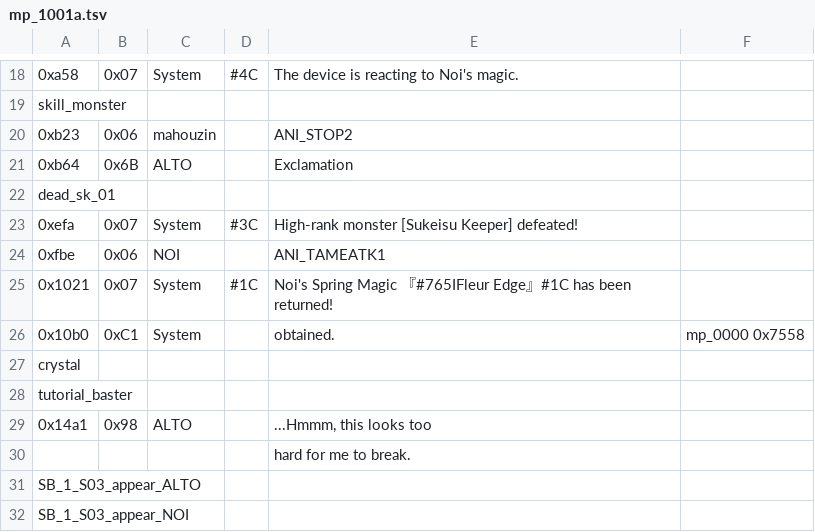
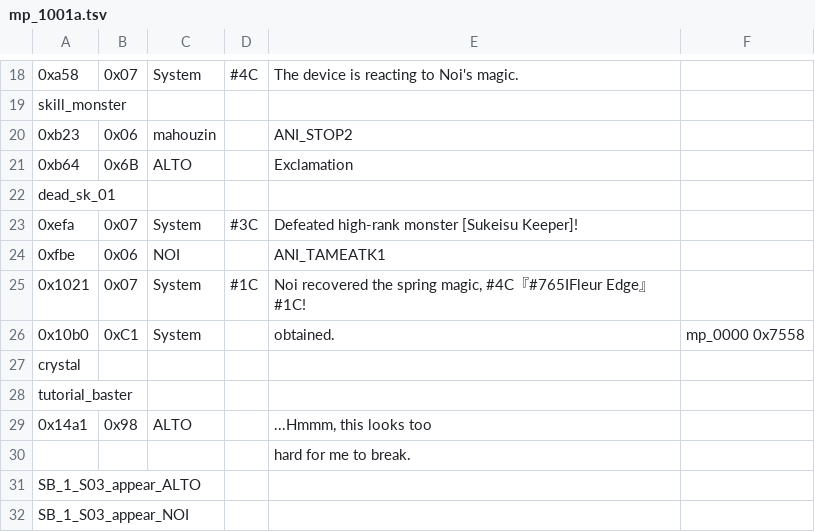
Before and after one commit to dackst/nayuta, a TSV file: script/merged/mp_1001a.tsv, drawn as a sheet; only a part is shown, gaps mark what is left out.

```diff
--- a/script/merged/mp_1001a.tsv
+++ b/script/merged/mp_1001a.tsv
@@ -22,5 +22,5 @@ skill_monster
 dead_sk_01
-0xefa	0x07	System	#3C	High-rank monster [Sukeisu Keeper] defeated!	
+0xefa	0x07	System	#3C	Defeated high-rank monster [Sukeisu Keeper]!	
 0xfbe	0x06	NOI		ANI_TAMEATK1	
-0x1021	0x07	System	#1C	Noi's Spring Magic 『#765IFleur Edge』#1C has been returned!	
+0x1021	0x07	System	#1C	Noi recovered the spring magic, #4C『#765IFleur Edge』#1C!	
 0x10b0	0xC1	System		obtained.	mp_0000 0x7558
```
Also changed, not shown: script/merged/mp_1001b.tsv, script/merged/mp_1001c.tsv, 9 other files.
